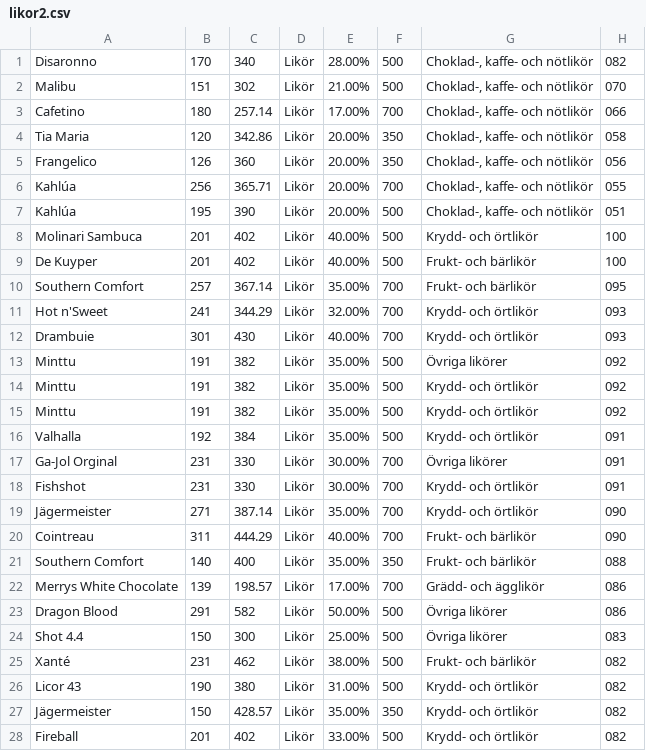
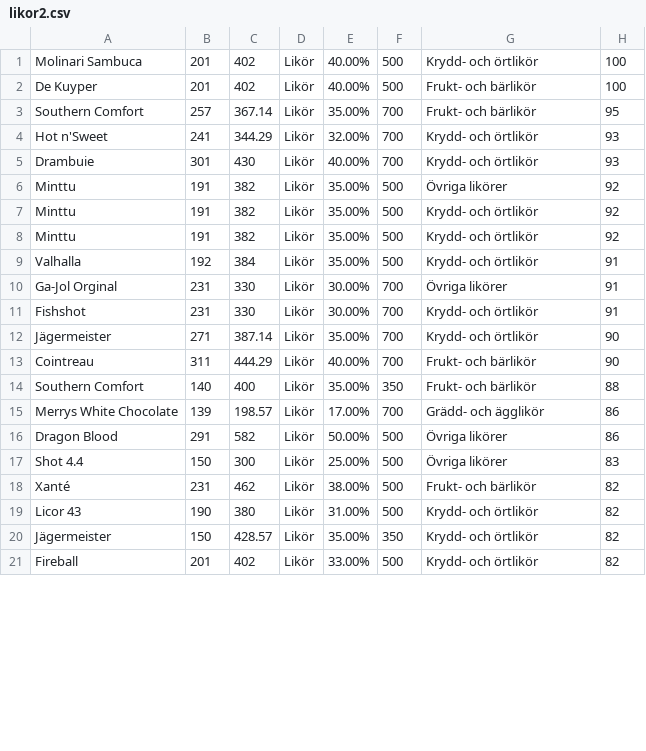
Before and after one commit to studentAPK/studentAPK.github.io, a CSV file: csv/likor2.csv, drawn as a sheet; only a part is shown; the diff covers the shown part only.

```diff
--- a/csv/likor2.csv
+++ b/csv/likor2.csv
@@ -1,28 +1,21 @@
-Disaronno,170,340,Likör,28.00%,500,"Choklad-, kaffe- och nötlikör",082
-Malibu,151,302,Likör,21.00%,500,"Choklad-, kaffe- och nötlikör",070
-Cafetino,180,257.14,Likör,17.00%,700,"Choklad-, kaffe- och nötlikör",066
-Tia Maria,120,342.86,Likör,20.00%,350,"Choklad-, kaffe- och nötlikör",058
-Frangelico,126,360,Likör,20.00%,350,"Choklad-, kaffe- och nötlikör",056
-Kahlúa,256,365.71,Likör,20.00%,700,"Choklad-, kaffe- och nötlikör",055
-Kahlúa,195,390,Likör,20.00%,500,"Choklad-, kaffe- och nötlikör",051
 Molinari Sambuca,201,402,Likör,40.00%,500,Krydd- och örtlikör,100
 De Kuyper,201,402,Likör,40.00%,500,Frukt- och bärlikör,100
-Southern Comfort,257,367.14,Likör,35.00%,700,Frukt- och bärlikör,095
-Hot n'Sweet,241,344.29,Likör,32.00%,700,Krydd- och örtlikör,093
-Drambuie,301,430,Likör,40.00%,700,Krydd- och örtlikör,093
-Minttu,191,382,Likör,35.00%,500,Övriga likörer,092
-Minttu,191,382,Likör,35.00%,500,Krydd- och örtlikör,092
-Minttu,191,382,Likör,35.00%,500,Krydd- och örtlikör,092
-Valhalla,192,384,Likör,35.00%,500,Krydd- och örtlikör,091
-Ga-Jol Orginal,231,330,Likör,30.00%,700,Övriga likörer,091
-Fishshot,231,330,Likör,30.00%,700,Krydd- och örtlikör,091
-Jägermeister,271,387.14,Likör,35.00%,700,Krydd- och örtlikör,090
-Cointreau,311,444.29,Likör,40.00%,700,Frukt- och bärlikör,090
-Southern Comfort,140,400,Likör,35.00%,350,Frukt- och bärlikör,088
-Merrys White Chocolate,139,198.57,Likör,17.00%,700,Grädd- och ägglikör,086
-Dragon Blood,291,582,Likör,50.00%,500,Övriga likörer,086
-Shot 4.4,150,300,Likör,25.00%,500,Övriga likörer,083
-Xanté,231,462,Likör,38.00%,500,Frukt- och bärlikör,082
-Licor 43,190,380,Likör,31.00%,500,Krydd- och örtlikör,082
-Jägermeister,150,428.57,Likör,35.00%,350,Krydd- och örtlikör,082
-Fireball,201,402,Likör,33.00%,500,Krydd- och örtlikör,082
+Southern Comfort,257,367.14,Likör,35.00%,700,Frukt- och bärlikör,95
+Hot n'Sweet,241,344.29,Likör,32.00%,700,Krydd- och örtlikör,93
+Drambuie,301,430,Likör,40.00%,700,Krydd- och örtlikör,93
+Minttu,191,382,Likör,35.00%,500,Övriga likörer,92
+Minttu,191,382,Likör,35.00%,500,Krydd- och örtlikör,92
+Minttu,191,382,Likör,35.00%,500,Krydd- och örtlikör,92
+Valhalla,192,384,Likör,35.00%,500,Krydd- och örtlikör,91
+Ga-Jol Orginal,231,330,Likör,30.00%,700,Övriga likörer,91
+Fishshot,231,330,Likör,30.00%,700,Krydd- och örtlikör,91
+Jägermeister,271,387.14,Likör,35.00%,700,Krydd- och örtlikör,90
+Cointreau,311,444.29,Likör,40.00%,700,Frukt- och bärlikör,90
+Southern Comfort,140,400,Likör,35.00%,350,Frukt- och bärlikör,88
+Merrys White Chocolate,139,198.57,Likör,17.00%,700,Grädd- och ägglikör,86
+Dragon Blood,291,582,Likör,50.00%,500,Övriga likörer,86
+Shot 4.4,150,300,Likör,25.00%,500,Övriga likörer,83
+Xanté,231,462,Likör,38.00%,500,Frukt- och bärlikör,82
+Licor 43,190,380,Likör,31.00%,500,Krydd- och örtlikör,82
+Jägermeister,150,428.57,Likör,35.00%,350,Krydd- och örtlikör,82
+Fireball,201,402,Likör,33.00%,500,Krydd- och örtlikör,82
```
Also changed, not shown: 7 added rows and 41 edited cells elsewhere in this file, 1 other file.
